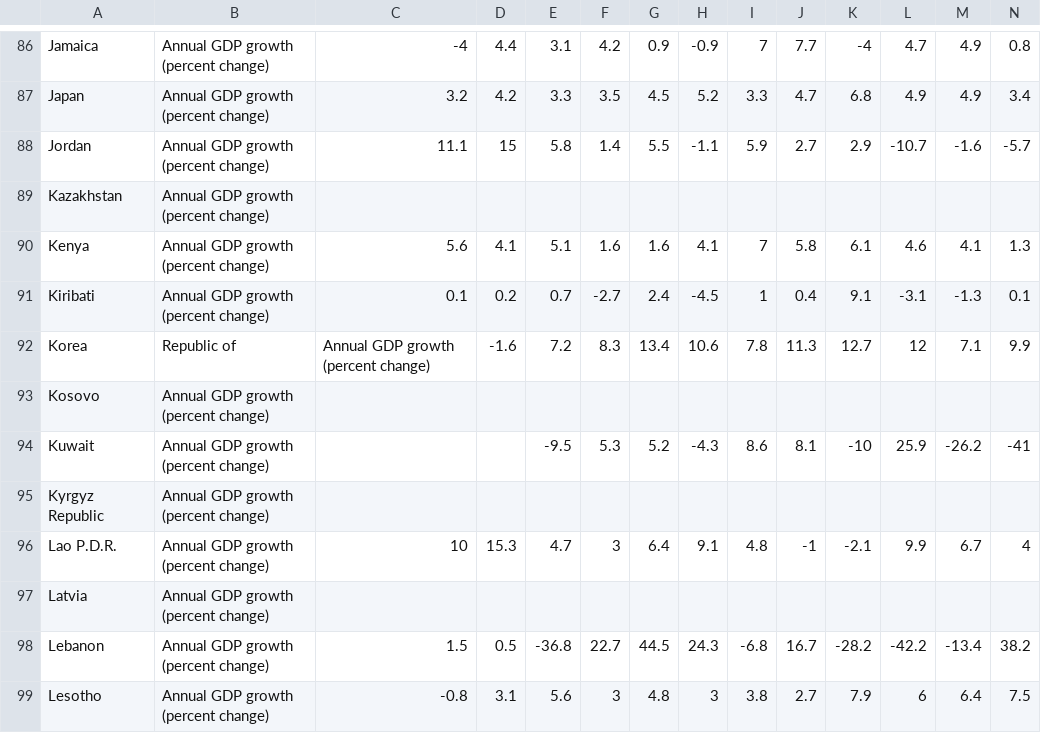
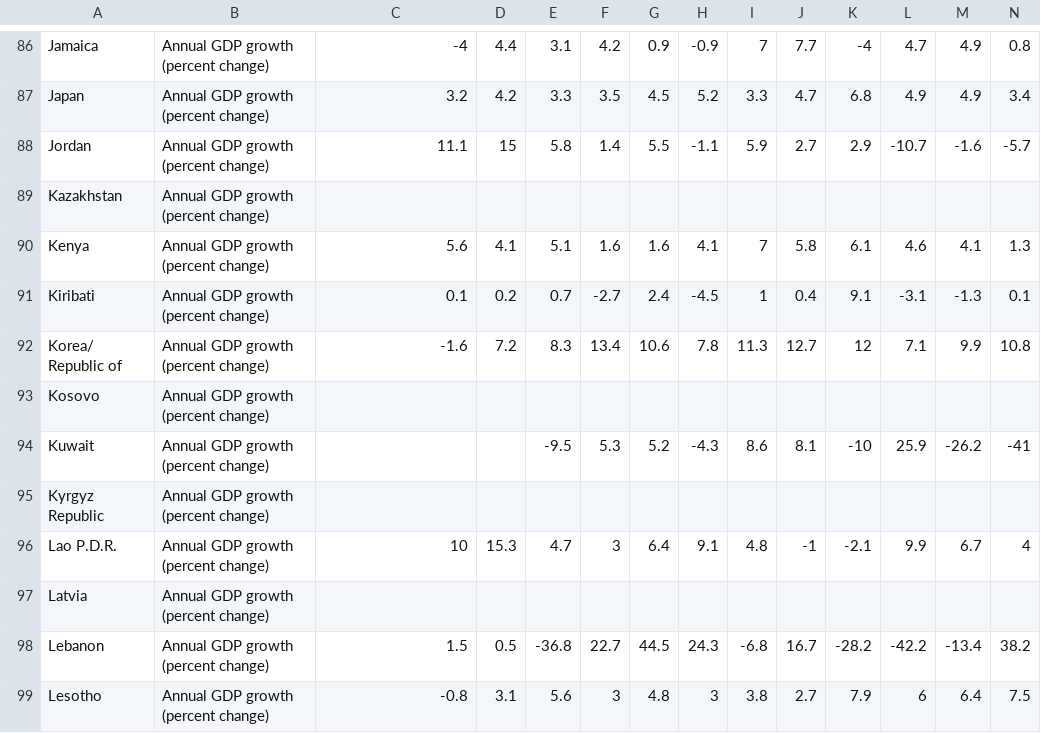
Before and after one commit to 20Artee/practice, a CSV file: data/world_gdp_data.csv, drawn as a sheet; only a part is shown, gaps mark what is left out; removed rows and columns are numbered as before the commit, all else as after; rows hold the shown columns only; the diff names each change by its address in the sheet, - before the commit and + after, or states it on an @@ line.

Commit message:
Creating normalized_population fact

```diff
--- a/data/world_gdp_data.csv
+++ b/data/world_gdp_data.csv
-row 92: Korea | Republic of | Annual GDP growth (percent change) | -1.6 | 7.2 | 8.3 | 13.4 | 10.6 | 7.8 | 11.3 | 12.7 | 12 | 7.1 | 9.9
+row 92: Korea/ Republic of | Annual GDP growth (percent change) | -1.6 | 7.2 | 8.3 | 13.4 | 10.6 | 7.8 | 11.3 | 12.7 | 12 | 7.1 | 9.9 | 10.8
```
